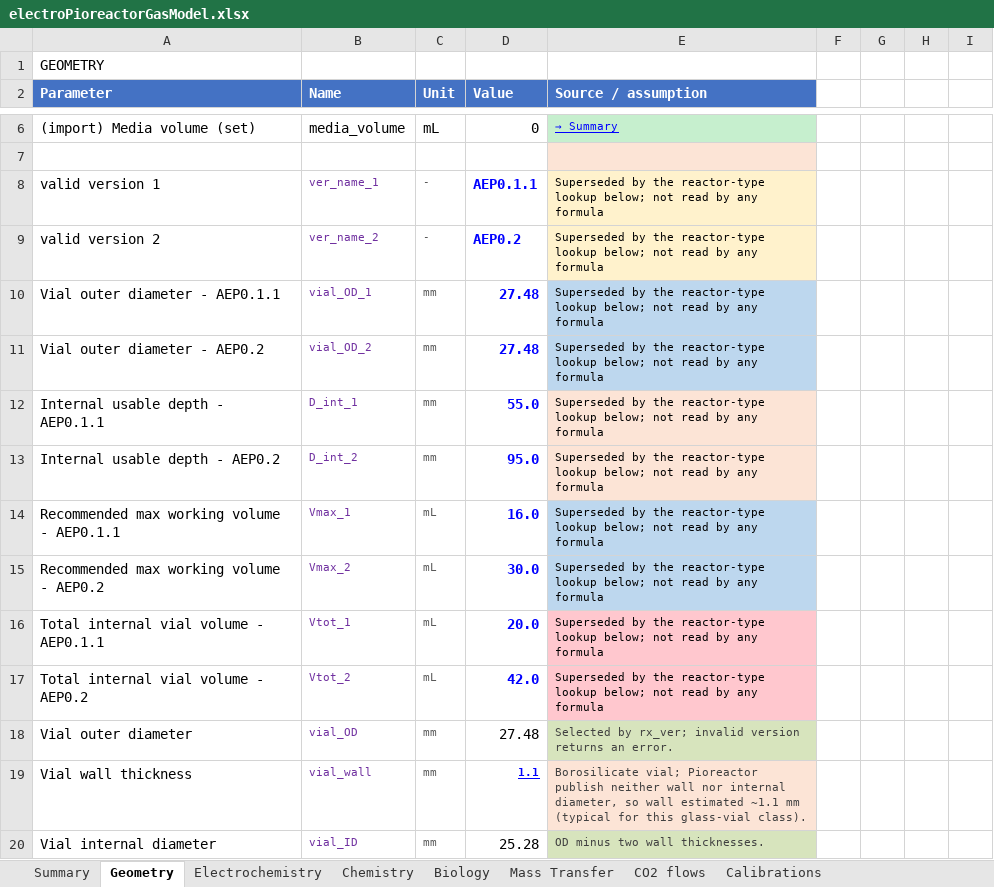
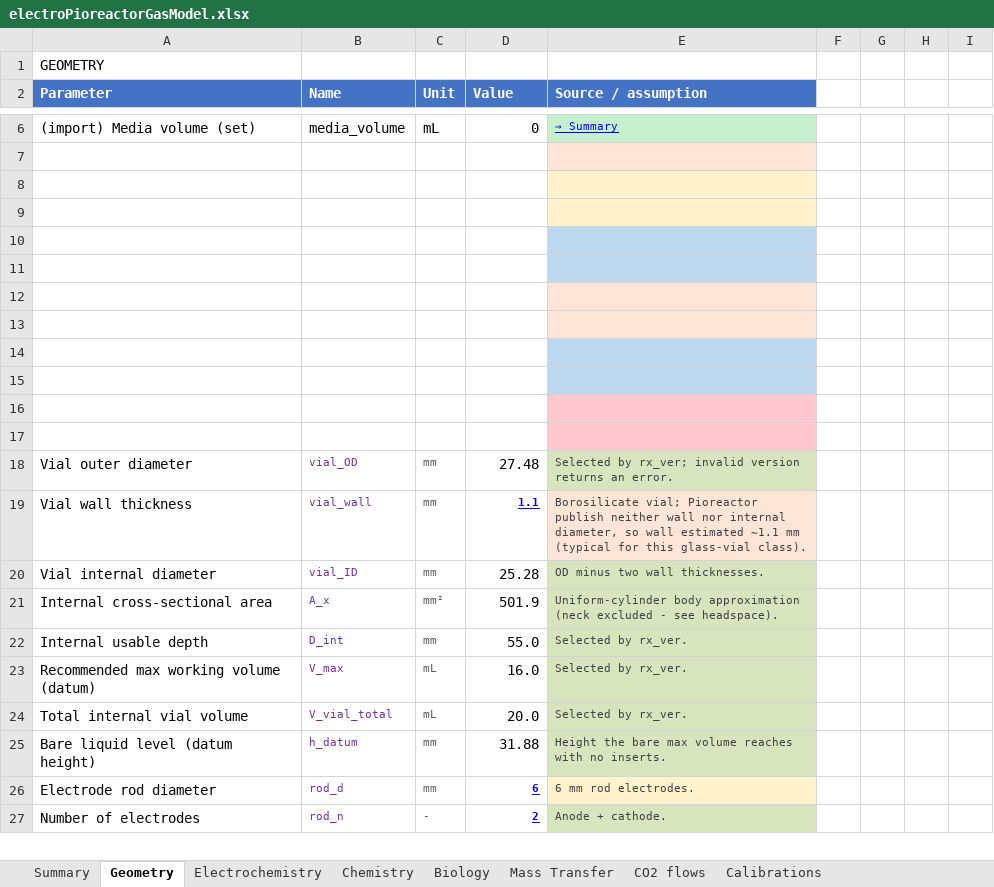
Before and after one commit to amy-bo/electroPioreactor, an Excel workbook: Media/electroPioreactorGasModel.xlsx, sheet Geometry, drawn as a sheet; only a part is shown, gaps mark what is left out; the shorter side is filled out with more unchanged rows; values as stored, in another font and other column widths than the file's, no borders; conditional formats not drawn; the diff names each change by its address in the sheet, - before the commit and + after, or states it on an @@ line.

```diff
--- a/Media/electroPioreactorGasModel.xlsx (sheet Geometry)
+++ b/Media/electroPioreactorGasModel.xlsx (sheet Geometry)
-row 8: valid version 1 | ver_name_1 | - | AEP0.1.1 | Superseded by the reactor-type lookup below; not read by any formula
+row 8: (empty)
-row 9: valid version 2 | ver_name_2 | - | AEP0.2 | Superseded by the reactor-type lookup below; not read by any formula
+row 9: (empty)
-row 10: Vial outer diameter - AEP0.1.1 | vial_OD_1 | mm | 27.48 | Superseded by the reactor-type lookup below; not read by any formula
+row 10: (empty)
-row 11: Vial outer diameter - AEP0.2 | vial_OD_2 | mm | 27.48 | Superseded by the reactor-type lookup below; not read by any formula
+row 11: (empty)
-row 12: Internal usable depth - AEP0.1.1 | D_int_1 | mm | 55.0 | Superseded by the reactor-type lookup below; not read by any formula
+row 12: (empty)
-row 13: Internal usable depth - AEP0.2 | D_int_2 | mm | 95.0 | Superseded by the reactor-type lookup below; not read by any formula
+row 13: (empty)
-row 14: Recommended max working volume - AEP0.1.1 | Vmax_1 | mL | 16.0 | Superseded by the reactor-type lookup below; not read by any formula
+row 14: (empty)
-row 15: Recommended max working volume - AEP0.2 | Vmax_2 | mL | 30.0 | Superseded by the reactor-type lookup below; not read by any formula
+row 15: (empty)
-row 16: Total internal vial volume - AEP0.1.1 | Vtot_1 | mL | 20.0 | Superseded by the reactor-type lookup below; not read by any formula
+row 16: (empty)
-row 17: Total internal vial volume - AEP0.2 | Vtot_2 | mL | 42.0 | Superseded by the reactor-type lookup below; not read by any formula
+row 17: (empty)
```
Also changed, not shown: sheet Mass Transfer, sheet Biology, 1 other file.
